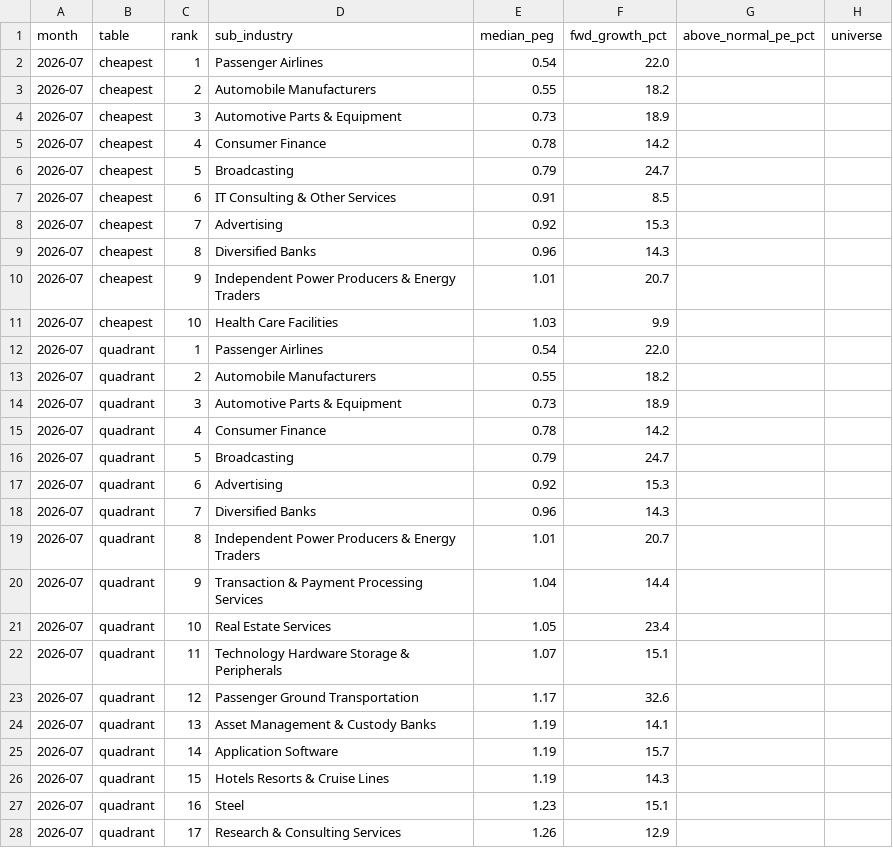
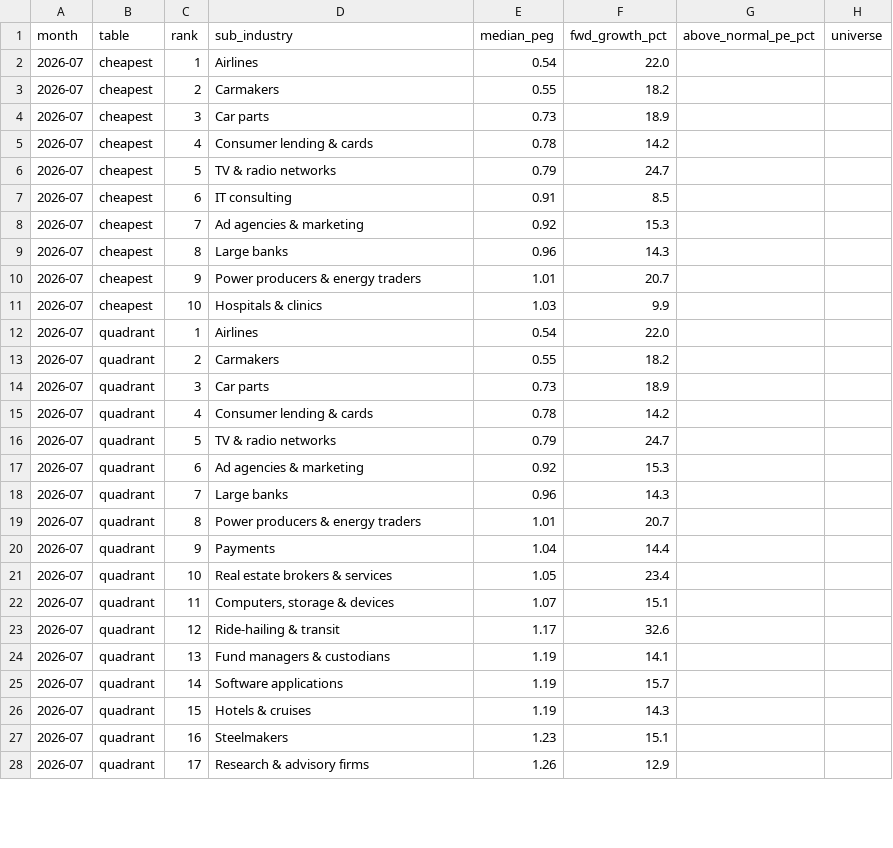
Before and after one commit to danielbechenea/tickerseer-open-data, a CSV file: valuation-temperature/2026-07.csv, drawn as a sheet; only a part is shown; the diff covers the shown part only.

```diff
--- a/valuation-temperature/2026-07.csv
+++ b/valuation-temperature/2026-07.csv
@@ -1,28 +1,28 @@
 month,table,rank,sub_industry,median_peg,fwd_growth_pct,above_normal_pe_pct,universe
-2026-07,cheapest,1,Passenger Airlines,0.54,22.0,,
-2026-07,cheapest,2,Automobile Manufacturers,0.55,18.2,,
-2026-07,cheapest,3,Automotive Parts & Equipment,0.73,18.9,,
-2026-07,cheapest,4,Consumer Finance,0.78,14.2,,
-2026-07,cheapest,5,Broadcasting,0.79,24.7,,
-2026-07,cheapest,6,IT Consulting & Other Services,0.91,8.5,,
-2026-07,cheapest,7,Advertising,0.92,15.3,,
-2026-07,cheapest,8,Diversified Banks,0.96,14.3,,
-2026-07,cheapest,9,Independent Power Producers & Energy Traders,1.01,20.7,,
-2026-07,cheapest,10,Health Care Facilities,1.03,9.9,,
-2026-07,quadrant,1,Passenger Airlines,0.54,22.0,,
-2026-07,quadrant,2,Automobile Manufacturers,0.55,18.2,,
-2026-07,quadrant,3,Automotive Parts & Equipment,0.73,18.9,,
-2026-07,quadrant,4,Consumer Finance,0.78,14.2,,
-2026-07,quadrant,5,Broadcasting,0.79,24.7,,
-2026-07,quadrant,6,Advertising,0.92,15.3,,
-2026-07,quadrant,7,Diversified Banks,0.96,14.3,,
-2026-07,quadrant,8,Independent Power Producers & Energy Traders,1.01,20.7,,
-2026-07,quadrant,9,Transaction & Payment Processing Services,1.04,14.4,,
-2026-07,quadrant,10,Real Estate Services,1.05,23.4,,
-2026-07,quadrant,11,Technology Hardware Storage & Peripherals,1.07,15.1,,
-2026-07,quadrant,12,Passenger Ground Transportation,1.17,32.6,,
-2026-07,quadrant,13,Asset Management & Custody Banks,1.19,14.1,,
-2026-07,quadrant,14,Application Software,1.19,15.7,,
-2026-07,quadrant,15,Hotels Resorts & Cruise Lines,1.19,14.3,,
-2026-07,quadrant,16,Steel,1.23,15.1,,
-2026-07,quadrant,17,Research & Consulting Services,1.26,12.9,,
+2026-07,cheapest,1,Airlines,0.54,22.0,,
+2026-07,cheapest,2,Carmakers,0.55,18.2,,
+2026-07,cheapest,3,Car parts,0.73,18.9,,
+2026-07,cheapest,4,Consumer lending & cards,0.78,14.2,,
+2026-07,cheapest,5,TV & radio networks,0.79,24.7,,
+2026-07,cheapest,6,IT consulting,0.91,8.5,,
+2026-07,cheapest,7,Ad agencies & marketing,0.92,15.3,,
+2026-07,cheapest,8,Large banks,0.96,14.3,,
+2026-07,cheapest,9,Power producers & energy traders,1.01,20.7,,
+2026-07,cheapest,10,Hospitals & clinics,1.03,9.9,,
+2026-07,quadrant,1,Airlines,0.54,22.0,,
+2026-07,quadrant,2,Carmakers,0.55,18.2,,
+2026-07,quadrant,3,Car parts,0.73,18.9,,
+2026-07,quadrant,4,Consumer lending & cards,0.78,14.2,,
+2026-07,quadrant,5,TV & radio networks,0.79,24.7,,
+2026-07,quadrant,6,Ad agencies & marketing,0.92,15.3,,
+2026-07,quadrant,7,Large banks,0.96,14.3,,
+2026-07,quadrant,8,Power producers & energy traders,1.01,20.7,,
+2026-07,quadrant,9,Payments,1.04,14.4,,
+2026-07,quadrant,10,Real estate brokers & services,1.05,23.4,,
+2026-07,quadrant,11,"Computers, storage & devices",1.07,15.1,,
+2026-07,quadrant,12,Ride-hailing & transit,1.17,32.6,,
+2026-07,quadrant,13,Fund managers & custodians,1.19,14.1,,
+2026-07,quadrant,14,Software applications,1.19,15.7,,
+2026-07,quadrant,15,Hotels & cruises,1.19,14.3,,
+2026-07,quadrant,16,Steelmakers,1.23,15.1,,
+2026-07,quadrant,17,Research & advisory firms,1.26,12.9,,
```
Also changed, not shown: 25 edited cells elsewhere in this file, valuation-temperature/2026-08.csv, valuation-temperature/2026-09.csv, 4 other files.
